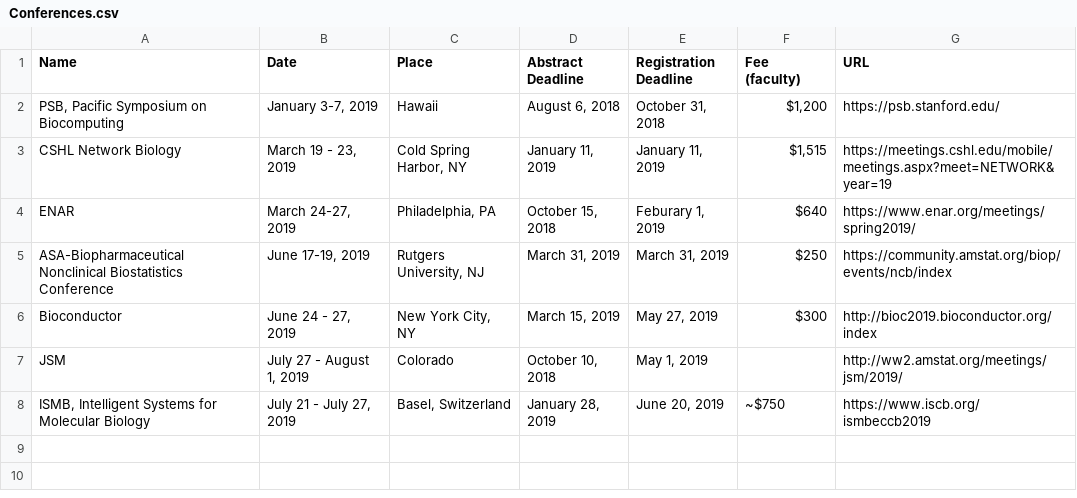
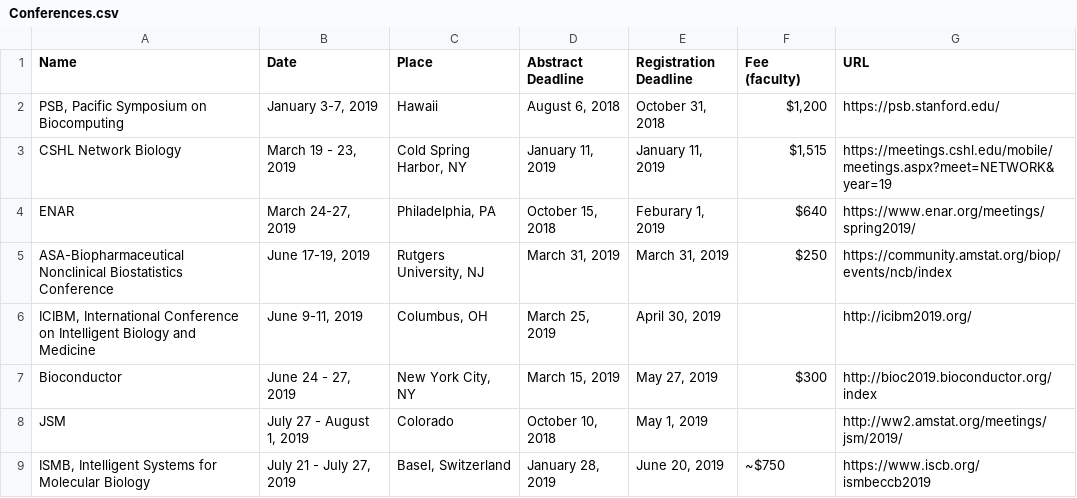
Before and after one commit to mdozmorov/Conference_notes, a CSV file: Conferences.csv, drawn as a sheet; the diff names each change by its address in the sheet, - before the commit and + after, or states it on an @@ line.

Commit message:
Add ICIBM, International Conference on Intelligent Biology and Medicine

```diff
--- a/Conferences.csv
+++ b/Conferences.csv
+row 6: ICIBM, International Conference on Intelligent Biology and Medicine | June 9-11, 2019 | Columbus, OH | March 25, 2019 | April 30, 2019 |  | http://icibm2019.org/
```
